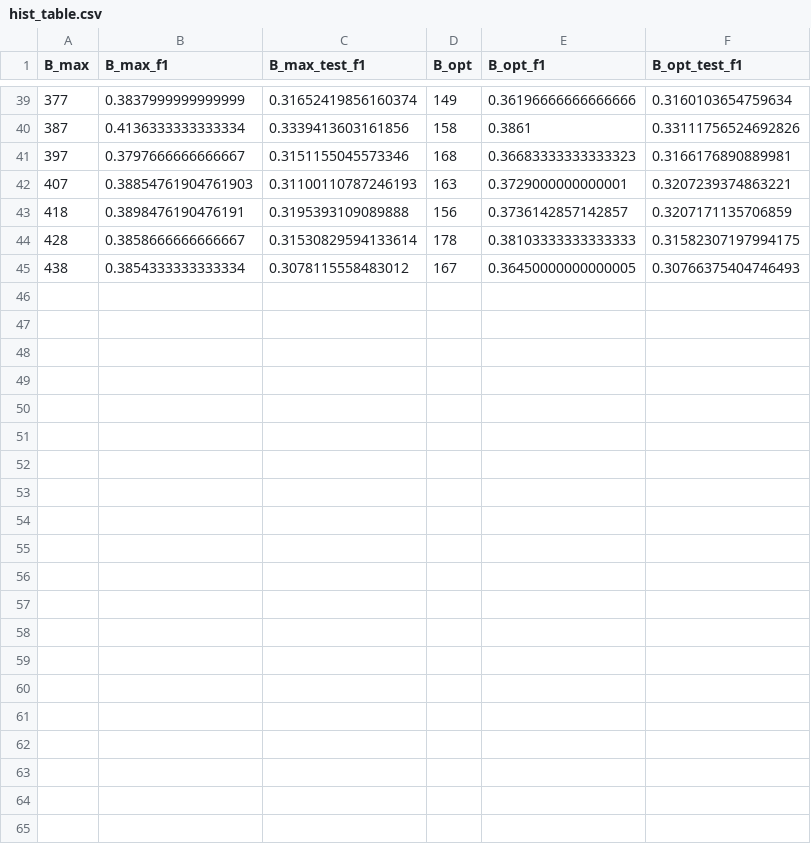
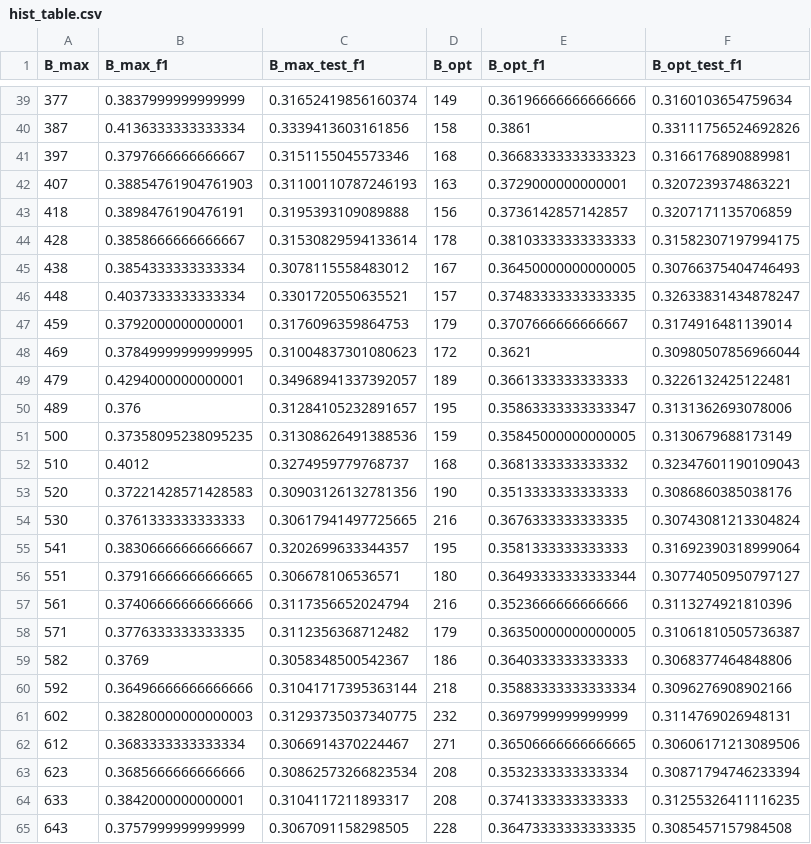
Before and after one commit to rkhosrowshahi/block-neuralnet-memory, a CSV file: out/nsga2_resnet18_imagenet/hist_table.csv, drawn as a sheet; only a part is shown, gaps mark what is left out.

```diff
--- a/out/nsga2_resnet18_imagenet/hist_table.csv
+++ b/out/nsga2_resnet18_imagenet/hist_table.csv
@@ -45 +45,21 @@ B_max,B_max_f1,B_max_test_f1,B_opt,B_opt_f1,B_opt_test_f1
 438,0.3854333333333334,0.3078115558483012,167,0.36450000000000005,0.30766375404746493
+448,0.4037333333333334,0.3301720550635521,157,0.37483333333333335,0.32633831434878247
+459,0.3792000000000001,0.3176096359864753,179,0.3707666666666667,0.3174916481139014
+469,0.37849999999999995,0.31004837301080623,172,0.3621,0.30980507856966044
+479,0.4294000000000001,0.34968941337392057,189,0.3661333333333333,0.3226132425122481
+489,0.376,0.31284105232891657,195,0.35863333333333347,0.3131362693078006
+500,0.37358095238095235,0.31308626491388536,159,0.35845000000000005,0.3130679688173149
+510,0.4012,0.3274959779768737,168,0.3681333333333332,0.32347601190109043
+520,0.37221428571428583,0.30903126132781356,190,0.3513333333333333,0.3086860385038176
+530,0.3761333333333333,0.30617941497725665,216,0.3676333333333335,0.30743081213304824
+541,0.38306666666666667,0.3202699633344357,195,0.3581333333333333,0.31692390318999064
+551,0.37916666666666665,0.306678106536571,180,0.36493333333333344,0.30774050950797127
+561,0.37406666666666666,0.3117356652024794,216,0.3523666666666666,0.3113274921810396
+571,0.3776333333333335,0.3112356368712482,179,0.36350000000000005,0.31061810505736387
+582,0.3769,0.3058348500542367,186,0.3640333333333333,0.3068377464848806
+592,0.36496666666666666,0.31041717395363144,218,0.35883333333333334,0.3096276908902166
+602,0.38280000000000003,0.31293735037340775,232,0.3697999999999999,0.3114769026948131
+612,0.3683333333333334,0.3066914370224467,271,0.36506666666666665,0.30606171213089506
+623,0.3685666666666666,0.30862573266823534,208,0.3532333333333334,0.30871794746233394
+633,0.3842000000000001,0.3104117211893317,208,0.3741333333333333,0.31255326411116235
+643,0.3757999999999999,0.3067091158298505,228,0.36473333333333335,0.3085457157984508
```
Also changed, not shown: 2 other files.
